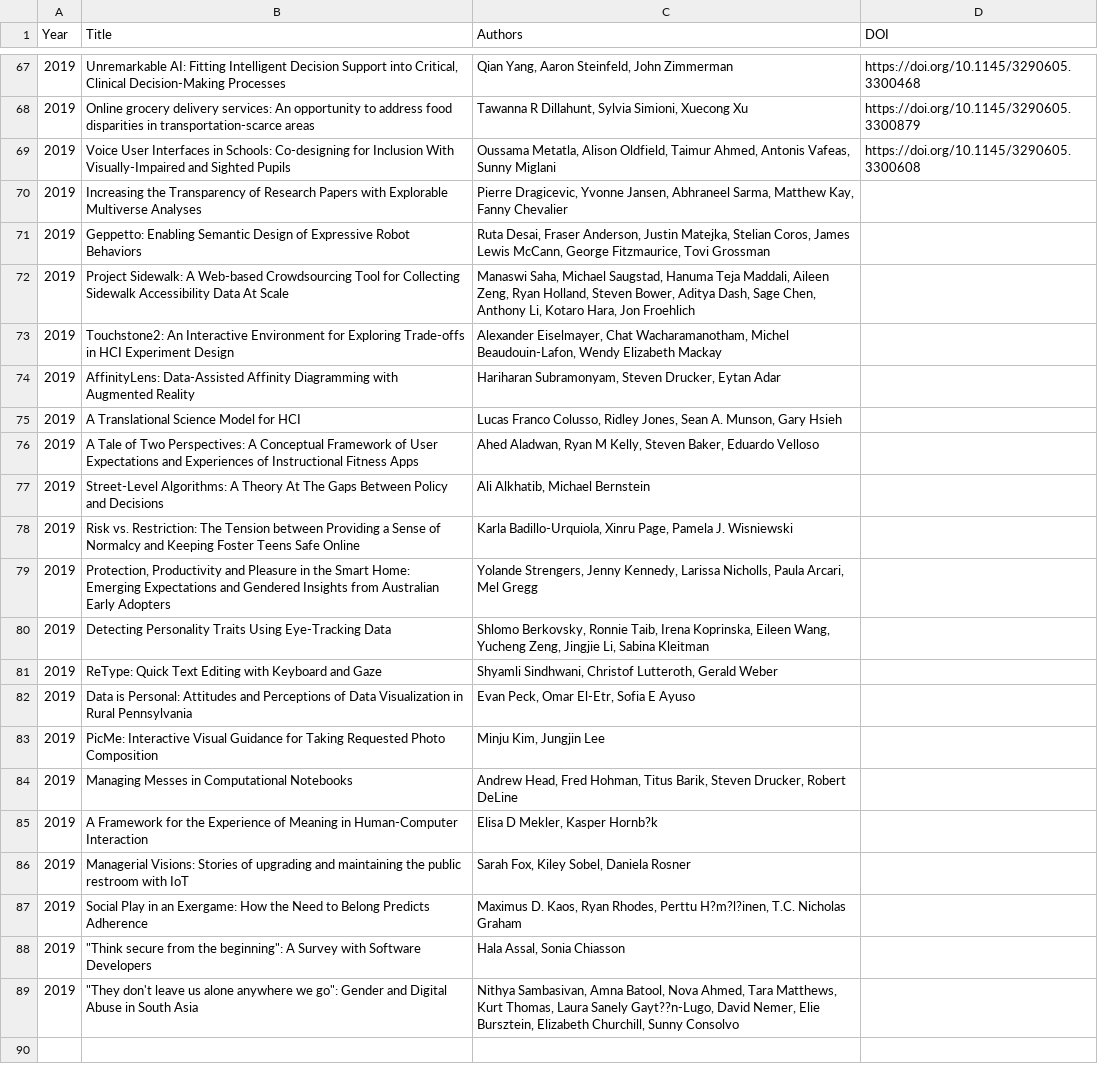
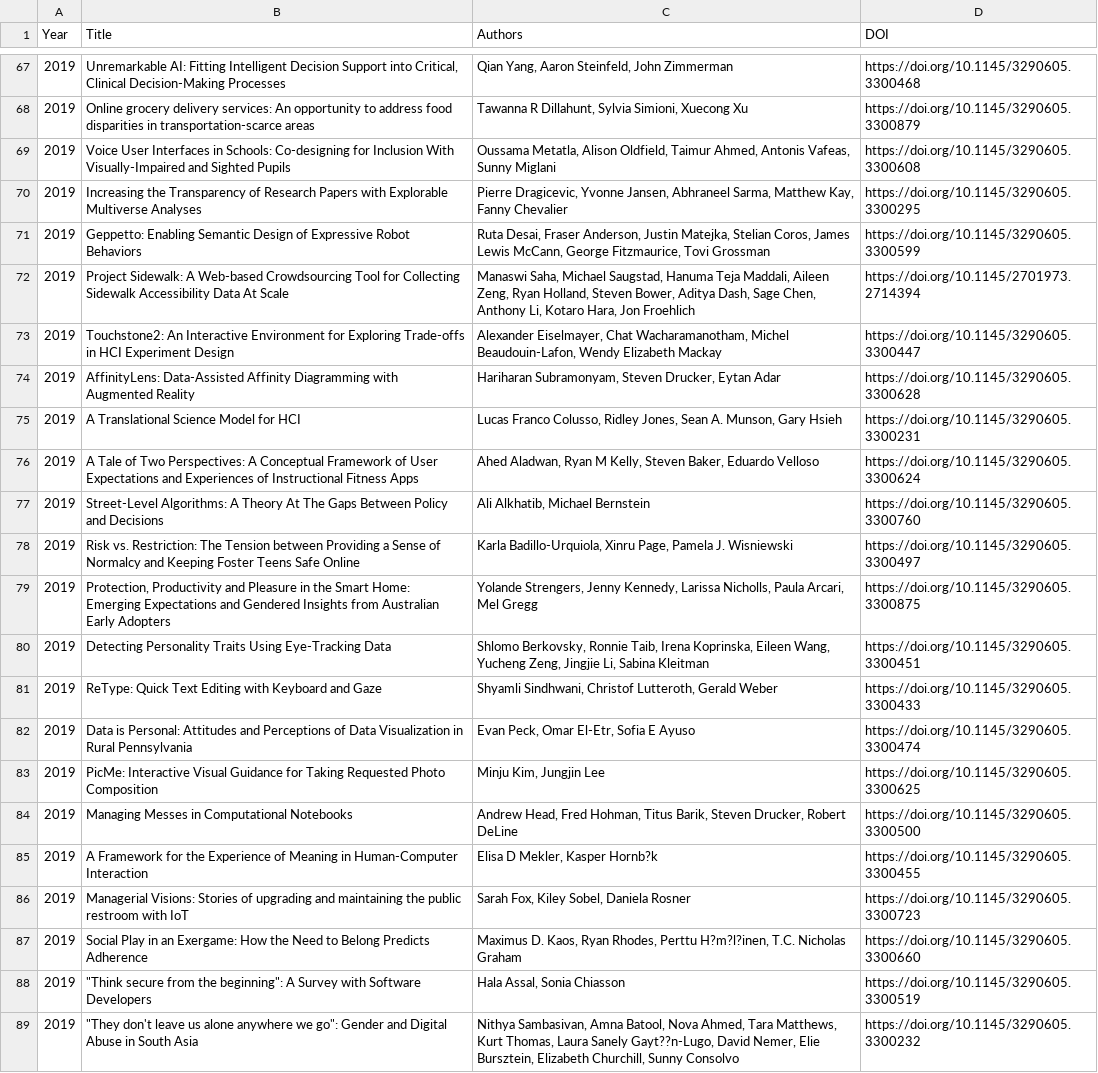
Before and after one commit to mingming-fan/mingming-fan.github.io, a CSV file: CHI.csv, drawn as a sheet; only a part is shown, gaps mark what is left out; the diff names each change by its address in the sheet, - before the commit and + after, or states it on an @@ line.

```diff
--- a/CHI.csv
+++ b/CHI.csv
-D70 (DOI): (empty)
+D70 (DOI): https://doi.org/10.1145/3290605.3300295
-D71 (DOI): (empty)
+D71 (DOI): https://doi.org/10.1145/3290605.3300599
-D72 (DOI): (empty)
+D72 (DOI): https://doi.org/10.1145/2701973.2714394
-D73 (DOI): (empty)
+D73 (DOI): https://doi.org/10.1145/3290605.3300447
-D74 (DOI): (empty)
+D74 (DOI): https://doi.org/10.1145/3290605.3300628
-D75 (DOI): (empty)
+D75 (DOI): https://doi.org/10.1145/3290605.3300231
-D76 (DOI): (empty)
+D76 (DOI): https://doi.org/10.1145/3290605.3300624
-D77 (DOI): (empty)
+D77 (DOI): https://doi.org/10.1145/3290605.3300760
-D78 (DOI): (empty)
+D78 (DOI): https://doi.org/10.1145/3290605.3300497
-D79 (DOI): (empty)
+D79 (DOI): https://doi.org/10.1145/3290605.3300875
-D80 (DOI): (empty)
+D80 (DOI): https://doi.org/10.1145/3290605.3300451
-D81 (DOI): (empty)
+D81 (DOI): https://doi.org/10.1145/3290605.3300433
-D82 (DOI): (empty)
+D82 (DOI): https://doi.org/10.1145/3290605.3300474
-D83 (DOI): (empty)
+D83 (DOI): https://doi.org/10.1145/3290605.3300625
-D84 (DOI): (empty)
+D84 (DOI): https://doi.org/10.1145/3290605.3300500
-D85 (DOI): (empty)
+D85 (DOI): https://doi.org/10.1145/3290605.3300455
-D86 (DOI): (empty)
+D86 (DOI): https://doi.org/10.1145/3290605.3300723
-D87 (DOI): (empty)
+D87 (DOI): https://doi.org/10.1145/3290605.3300660
-D88 (DOI): (empty)
+D88 (DOI): https://doi.org/10.1145/3290605.3300519
-D89 (DOI): (empty)
+D89 (DOI): https://doi.org/10.1145/3290605.3300232
```
Also changed, not shown: 5 other files.
